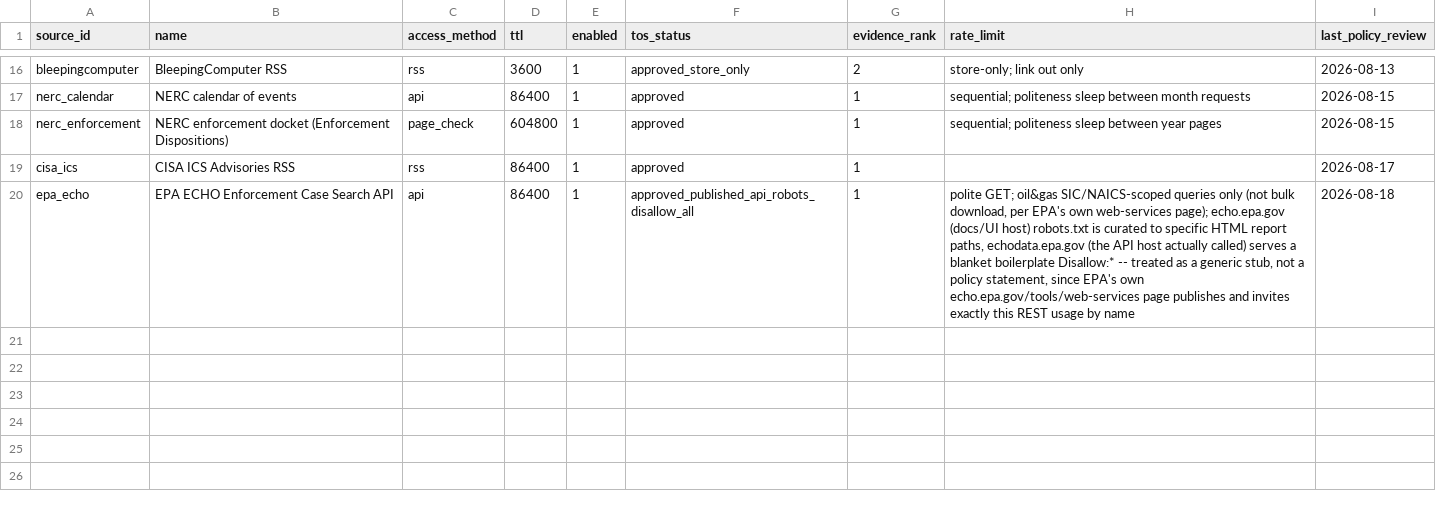
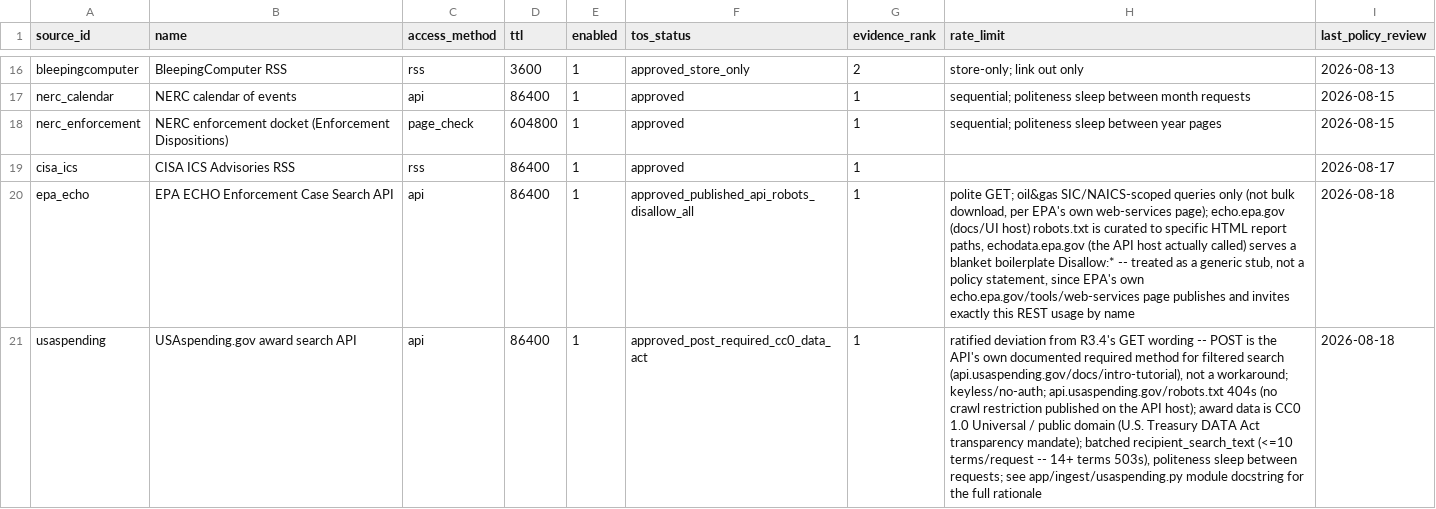
Before and after one commit to Doogit/GridReaper, a CSV file: seeds/source_policies.csv, drawn as a sheet; only a part is shown, gaps mark what is left out; the diff names each change by its address in the sheet, - before the commit and + after, or states it on an @@ line.

```diff
--- a/seeds/source_policies.csv
+++ b/seeds/source_policies.csv
+row 21: usaspending | USAspending.gov award search API | api | 86400 | 1 | approved_post_required_cc0_data_act | 1 | ratified deviation from R3.4's GET wording -- POST is the API's own documented required method for filtered search (api.usaspending.gov/docs/intro-tutorial), not a workaround; keyless/no-auth; api.usaspending.gov/robots.txt 404s (no crawl restriction published on the API host); award data is CC0 1.0 Universal / public domain (U.S. Treasury DATA Act transparency mandate); batched recipient_search_text (<=10 terms/request -- 14+ terms 503s), politeness sleep between requests; see app/ingest/usaspending.py module docstring for the full rationale | 2026-08-18
```
Also changed, not shown: seeds/triggers.csv, 9 other files.
